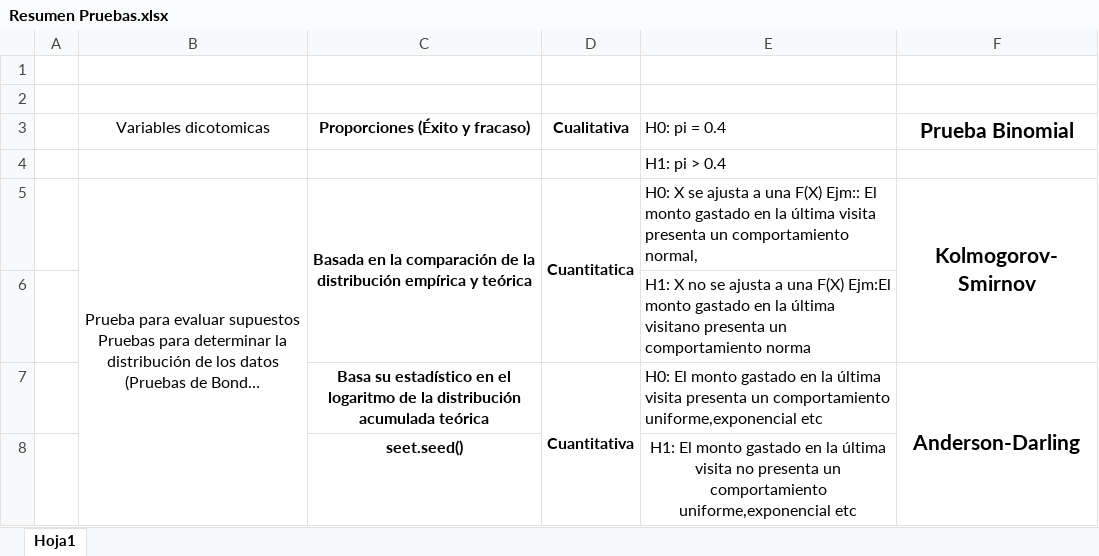
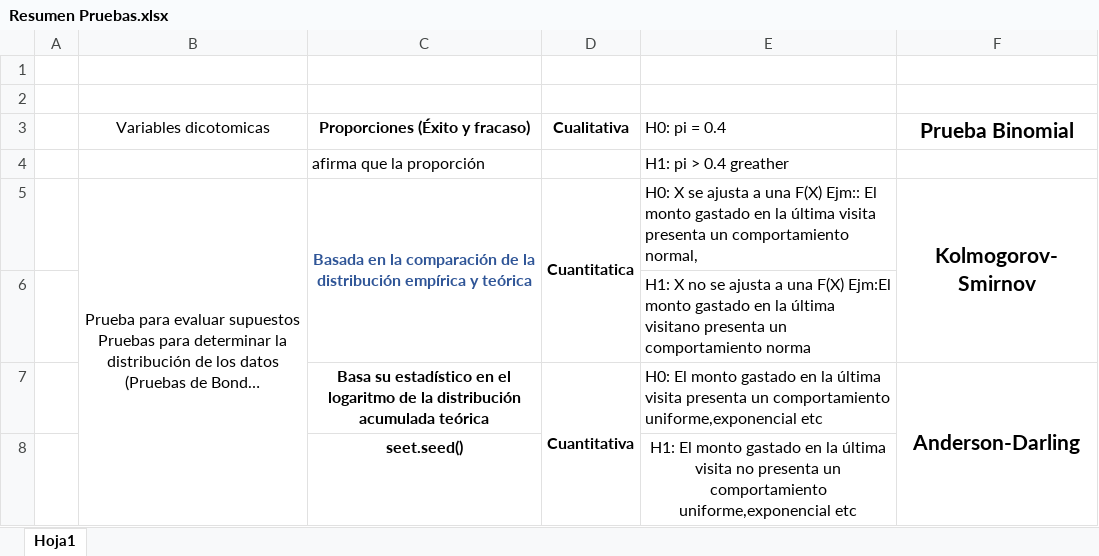
Before and after one commit to alcetasa/Estadistica-No-Parametrica, an Excel workbook: Resumen Pruebas.xlsx, sheet Hoja1, drawn as a sheet; only a part is shown; long unchanged cells end in …; values as stored, in another font and other column widths than the file's, no borders; removed rows and columns are numbered as before the commit, all else as after; the diff covers the shown part only; the diff names each change by its address in the sheet, - before the commit and + after, or states it on an @@ line.

```diff
--- a/Resumen Pruebas.xlsx (sheet Hoja1)
+++ b/Resumen Pruebas.xlsx (sheet Hoja1)
-row 4:  |  |  |  | H1: pi > 0.4
+row 4:  |  | afirma que la proporción |  | H1: pi > 0.4 greather
-C5 text colour: black
+C5 text colour: #2F5597
```
Also changed, not shown: 8 added rows, 3 removed rows and 4 edited cells elsewhere in this sheet, 14 other files.
